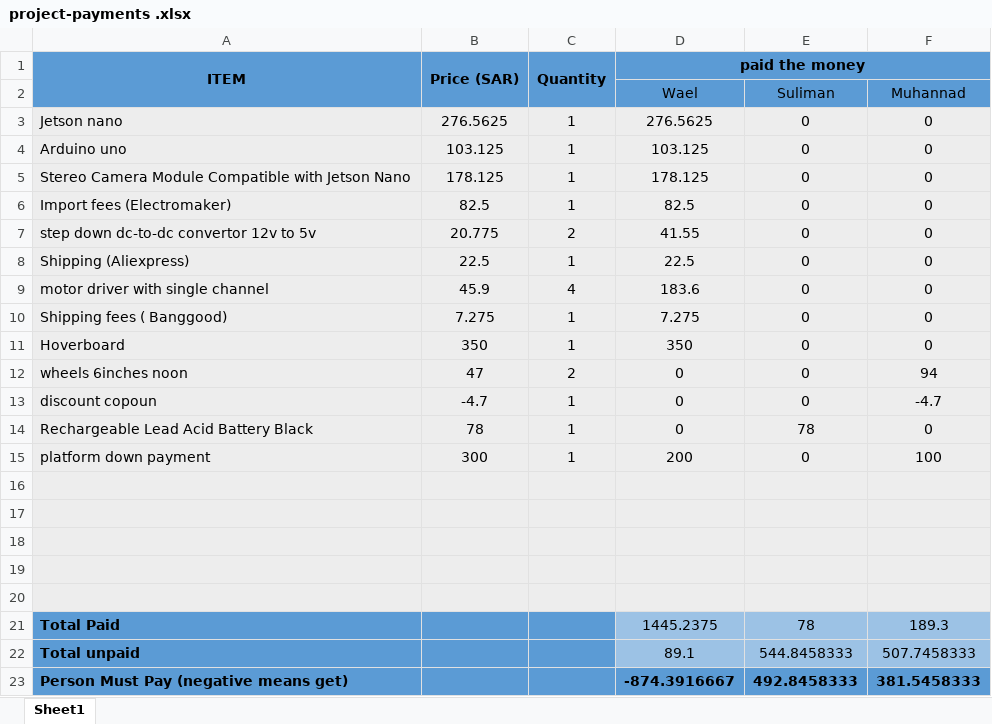
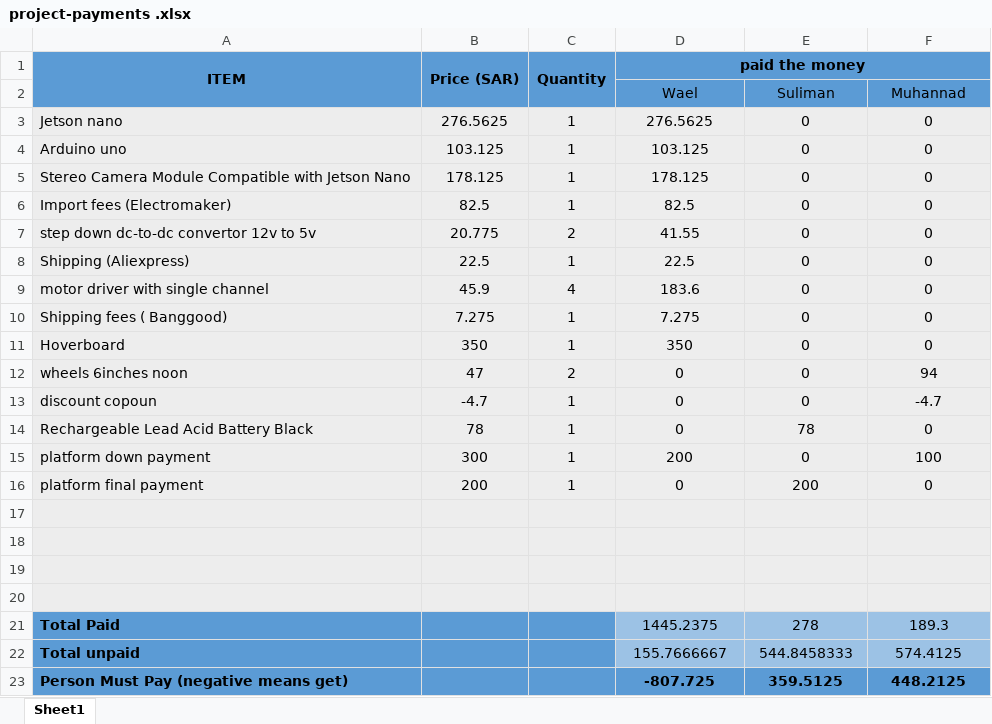
Before and after one commit to Mhd-Ghd/on-campus-delivery-robot, an Excel workbook: team-managment/purchases/project-payments .xlsx, sheet Sheet1, drawn as a sheet; values as stored, in another font and other column widths than the file's, no borders; removed rows and columns are numbered as before the commit, all else as after; the diff names each change by its address in the sheet, - before the commit and + after, or states it on an @@ line.

Commit message:
added money in xlsx

```diff
--- a/team-managment/purchases/project-payments .xlsx (sheet Sheet1)
+++ b/team-managment/purchases/project-payments .xlsx (sheet Sheet1)
+row 16: platform final payment | 200 | 1 | 0 | 200 | 0
-row 20: (empty)
-E21: 78
+E21: 278
-D22 (paid the money): 89.1
+D22 (paid the money): 155.7666667
-F22: 507.7458333
+F22: 574.4125
-D23 (paid the money): -874.3916667
+D23 (paid the money): -807.725
-E23: 492.8458333
+E23: 359.5125
-F23: 381.5458333
+F23: 448.2125
```
